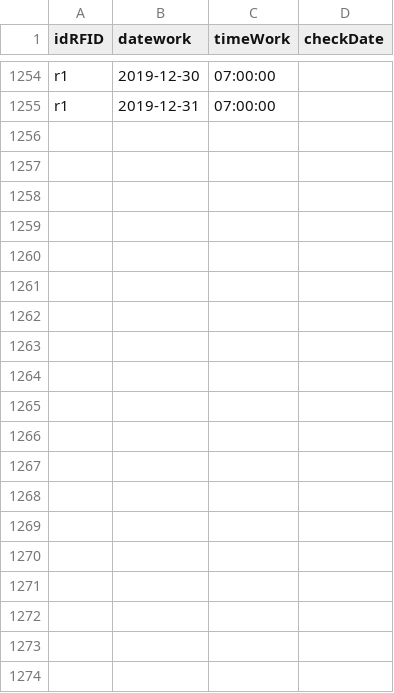
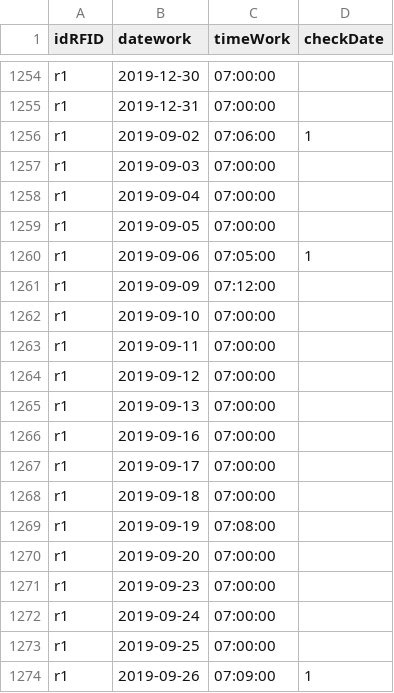
Before and after one commit to TryAgain98/javaWebKMA, a CSV file: DBWebKMA/statistical.csv, drawn as a sheet; only a part is shown, gaps mark what is left out; the diff covers the shown part only; the diff names each change by its address in the sheet, - before the commit and + after, or states it on an @@ line.

```diff
--- a/DBWebKMA/statistical.csv
+++ b/DBWebKMA/statistical.csv
+row 1256: r1 | 2019-09-02 | 07:06:00 | 1
+row 1257: r1 | 2019-09-03 | 07:00:00
+row 1258: r1 | 2019-09-04 | 07:00:00
+row 1259: r1 | 2019-09-05 | 07:00:00
+row 1260: r1 | 2019-09-06 | 07:05:00 | 1
+row 1261: r1 | 2019-09-09 | 07:12:00
+row 1262: r1 | 2019-09-10 | 07:00:00
+row 1263: r1 | 2019-09-11 | 07:00:00
+row 1264: r1 | 2019-09-12 | 07:00:00
+row 1265: r1 | 2019-09-13 | 07:00:00
+row 1266: r1 | 2019-09-16 | 07:00:00
+row 1267: r1 | 2019-09-17 | 07:00:00
+row 1268: r1 | 2019-09-18 | 07:00:00
+row 1269: r1 | 2019-09-19 | 07:08:00
+row 1270: r1 | 2019-09-20 | 07:00:00
+row 1271: r1 | 2019-09-23 | 07:00:00
+row 1272: r1 | 2019-09-24 | 07:00:00
+row 1273: r1 | 2019-09-25 | 07:00:00
+row 1274: r1 | 2019-09-26 | 07:09:00 | 1
```
Also changed, not shown: 43 added rows elsewhere in this file, 9 other files.
